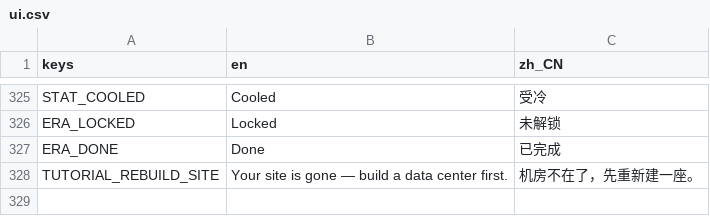
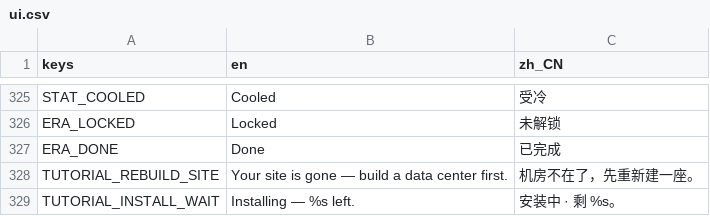
Before and after one commit to GaoJiasheng/DataCenterTycoon, a CSV file: localization/ui.csv, drawn as a sheet; only a part is shown, gaps mark what is left out; the diff names each change by its address in the sheet, - before the commit and + after, or states it on an @@ line.

```diff
--- a/localization/ui.csv
+++ b/localization/ui.csv
+row 329: TUTORIAL_INSTALL_WAIT | Installing — %s left. | 安装中 · 剩 %s。
```
Also changed, not shown: 6 other files.
